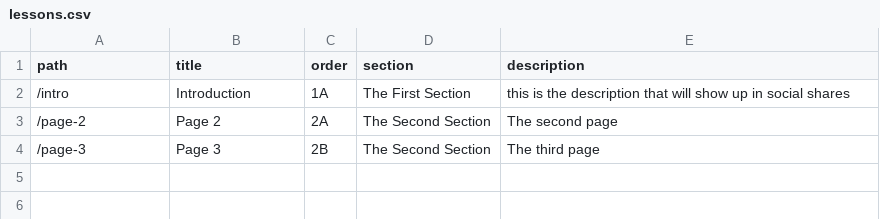
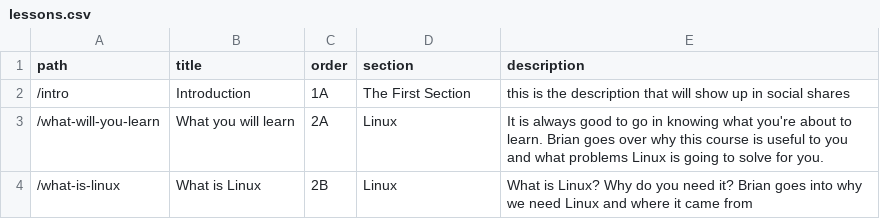
Before and after one commit to btholt/complete-intro-to-linux-and-the-cli, a CSV file: lessons.csv, drawn as a sheet.

```diff
--- a/lessons.csv
+++ b/lessons.csv
@@ -2,3 +2,3 @@ path,title,order,section,description
 "/intro","Introduction","1A","The First Section","this is the description that will show up in social shares"
-"/page-2","Page 2","2A","The Second Section","The second page"
-"/page-3","Page 3","2B","The Second Section","The third page"
+"/what-will-you-learn","What you will learn","2A","Linux","It is always good to go in knowing what you're about to learn. Brian goes over why this course is useful to you and what problems Linux is going to solve for you."
+"/what-is-linux","What is Linux","2B","Linux","What is Linux? Why do you need it? Brian goes into why we need Linux and where it came from"
```
Also changed, not shown: 37 other files.
